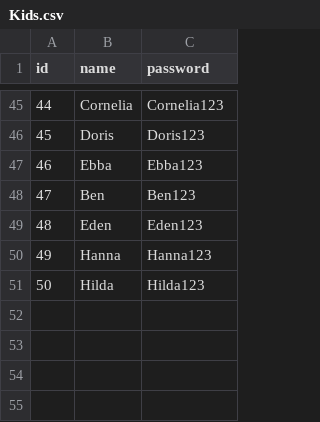
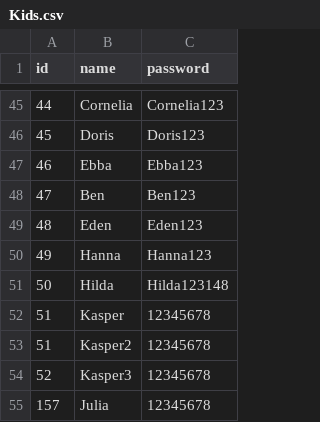
Before and after one commit to hampusnilsson1/Tomtens-verkstad, a CSV file: Kids.csv, drawn as a sheet; only a part is shown, gaps mark what is left out.

```diff
--- a/Kids.csv
+++ b/Kids.csv
@@ -50,2 +50,6 @@ id,name,password
 49,Hanna,Hanna123
-50,Hilda,Hilda123
+50,Hilda,Hilda123148
+51,Kasper,12345678
+51,Kasper2,12345678
+52,Kasper3,12345678
+157,Julia,12345678
```
Also changed, not shown: 25 other files.
